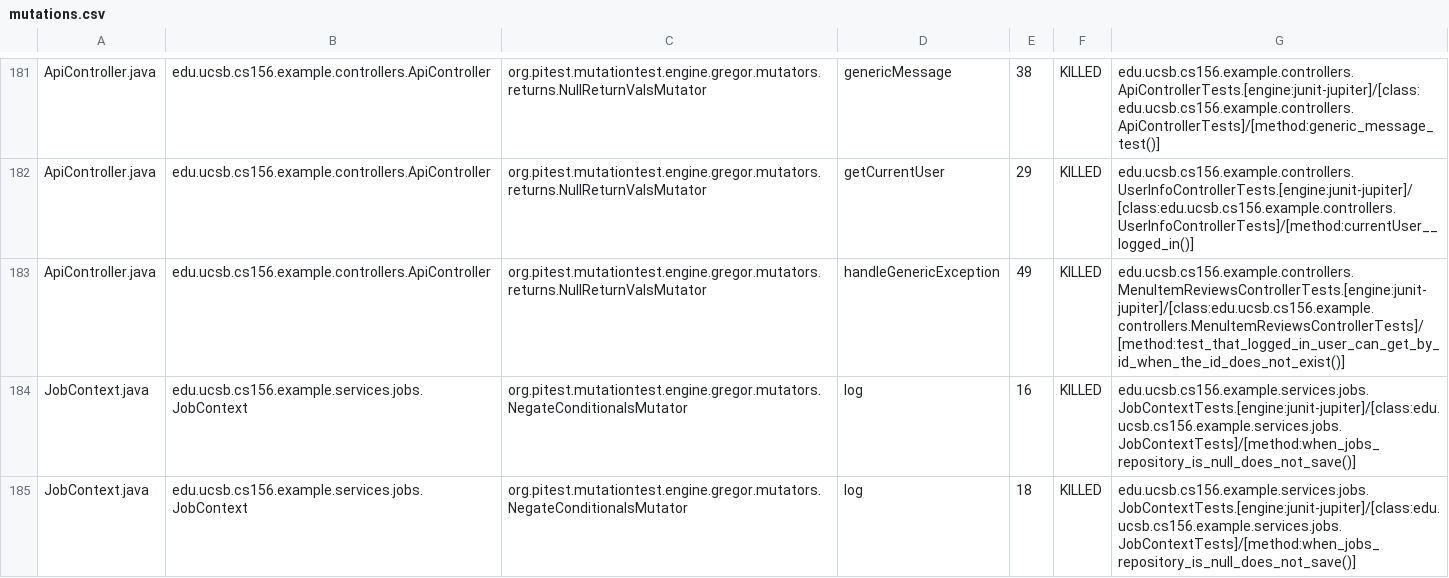
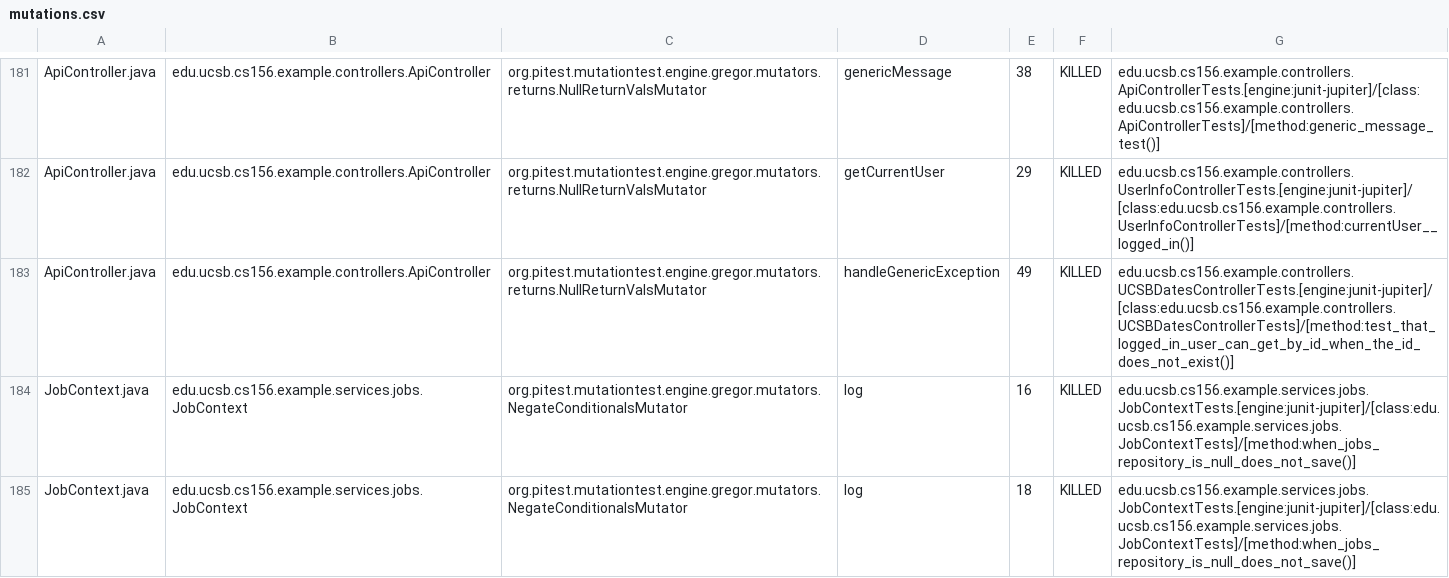
Before and after one commit to ucsb-cs156-s25/team02-s25-10, a CSV file: prs/107/pitest/mutations.csv, drawn as a sheet; only a part is shown, gaps mark what is left out.

Commit message:
Deploying to gh-pages from @ ucsb-cs156-s25/team02-s25-10@2ed39d22456c395c73ea16265f090e6ecb8992ee 🚀

```diff
--- a/prs/107/pitest/mutations.csv
+++ b/prs/107/pitest/mutations.csv
@@ -182,3 +182,3 @@ ApiController.java,edu.ucsb.cs156.example.controllers.ApiController,org.pitest.m
 ApiController.java,edu.ucsb.cs156.example.controllers.ApiController,org.pitest.mutationtest.engine.gregor.mutators.returns.NullReturnValsMutator,getCurrentUser,29,KILLED,edu.ucsb.cs156.example.controllers.UserInfoControllerTests.[engine:junit-jupiter]/[class:edu.ucsb.cs156.example.controllers.UserInfoControllerTests]/[method:currentUser__logged_in()]
-ApiController.java,edu.ucsb.cs156.example.controllers.ApiController,org.pitest.mutationtest.engine.gregor.mutators.returns.NullReturnValsMutator,handleGenericException,49,KILLED,edu.ucsb.cs156.example.controllers.MenuItemReviewsControllerTests.[engine:junit-jupiter]/[class:edu.ucsb.cs156.example.controllers.MenuItemReviewsControllerTests]/[method:test_that_logged_in_user_can_get_by_id_when_the_id_does_not_exist()]
+ApiController.java,edu.ucsb.cs156.example.controllers.ApiController,org.pitest.mutationtest.engine.gregor.mutators.returns.NullReturnValsMutator,handleGenericException,49,KILLED,edu.ucsb.cs156.example.controllers.UCSBDatesControllerTests.[engine:junit-jupiter]/[class:edu.ucsb.cs156.example.controllers.UCSBDatesControllerTests]/[method:test_that_logged_in_user_can_get_by_id_when_the_id_does_not_exist()]
 JobContext.java,edu.ucsb.cs156.example.services.jobs.JobContext,org.pitest.mutationtest.engine.gregor.mutators.NegateConditionalsMutator,log,16,KILLED,edu.ucsb.cs156.example.services.jobs.JobContextTests.[engine:junit-jupiter]/[class:edu.ucsb.cs156.example.services.jobs.JobContextTests]/[method:when_jobs_repository_is_null_does_not_save()]
```
Also changed, not shown: 21 other files.
